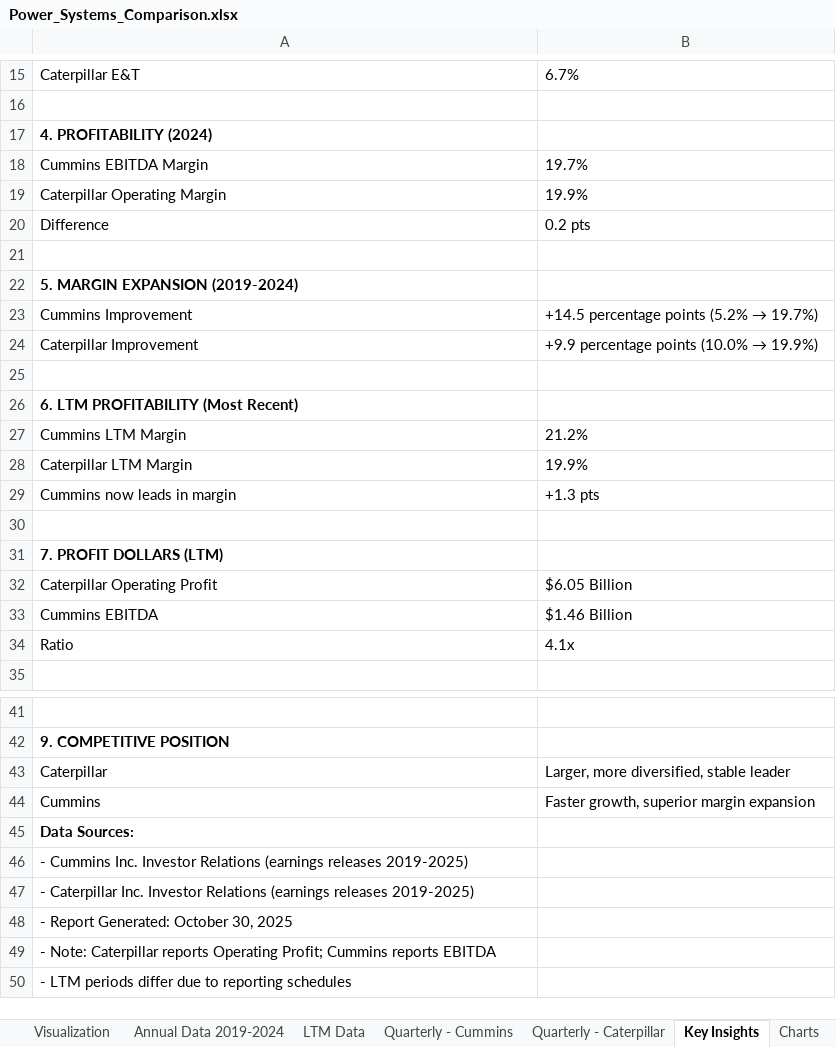
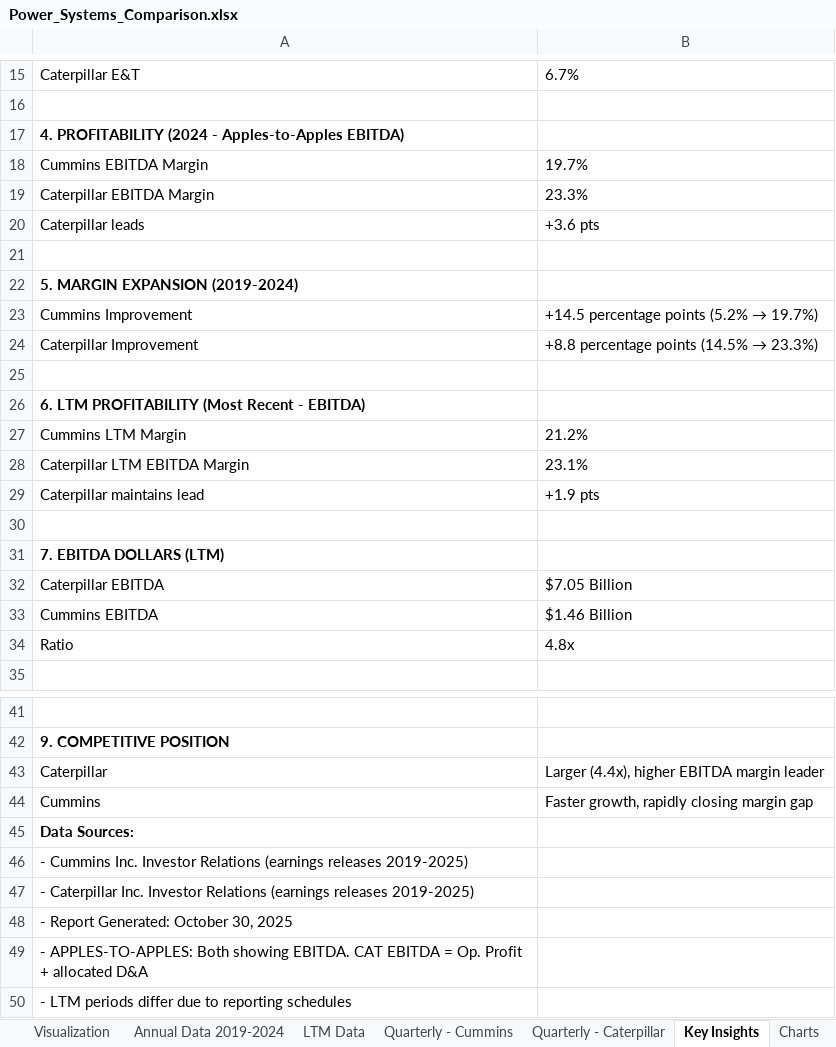
Before and after one commit to bennygonda-dot/kitchen-demand-lab, an Excel workbook: Power_Systems_Comparison.xlsx, sheet Key Insights, drawn as a sheet; only a part is shown, gaps mark what is left out; values as stored, in another font and other column widths than the file's, no borders; removed rows and columns are numbered as before the commit, all else as after; the diff names each change by its address in the sheet, - before the commit and + after, or states it on an @@ line.

```diff
--- a/Power_Systems_Comparison.xlsx (sheet Key Insights)
+++ b/Power_Systems_Comparison.xlsx (sheet Key Insights)
-A17: 4. PROFITABILITY (2024)
+A17: 4. PROFITABILITY (2024 - Apples-to-Apples EBITDA)
-row 19: Caterpillar Operating Margin | 19.9%
-row 20: Difference | 0.2 pts
+row 19: Caterpillar EBITDA Margin | 23.3%
+row 20: Caterpillar leads | +3.6 pts
@@ B24: +9.9 percentage points (10.0% → 19.9%) → +8.8 percentage points (14.5% → 23.3%) @@
-A26: 6. LTM PROFITABILITY (Most Recent)
+A26: 6. LTM PROFITABILITY (Most Recent - EBITDA)
-row 28: Caterpillar LTM Margin | 19.9%
-row 29: Cummins now leads in margin | +1.3 pts
+row 28: Caterpillar LTM EBITDA Margin | 23.1%
+row 29: Caterpillar maintains lead | +1.9 pts
-A31: 7. PROFIT DOLLARS (LTM)
+A31: 7. EBITDA DOLLARS (LTM)
-row 32: Caterpillar Operating Profit | $6.05 Billion
+row 32: Caterpillar EBITDA | $7.05 Billion
-B34: 4.1x
+B34: 4.8x
-B43: Larger, more diversified, stable leader
+B43: Larger (4.4x), higher EBITDA margin leader
-B44: Faster growth, superior margin expansion
+B44: Faster growth, rapidly closing margin gap
-A49: - Note: Caterpillar reports Operating Profit; Cummins reports EBITDA
+A49: - APPLES-TO-APPLES: Both showing EBITDA. CAT EBITDA = Op. Profit + allocated D&A
```
Also changed, not shown: sheet LTM Data, sheet Annual Data 2019-2024, charts or pictures, 5 other files.
